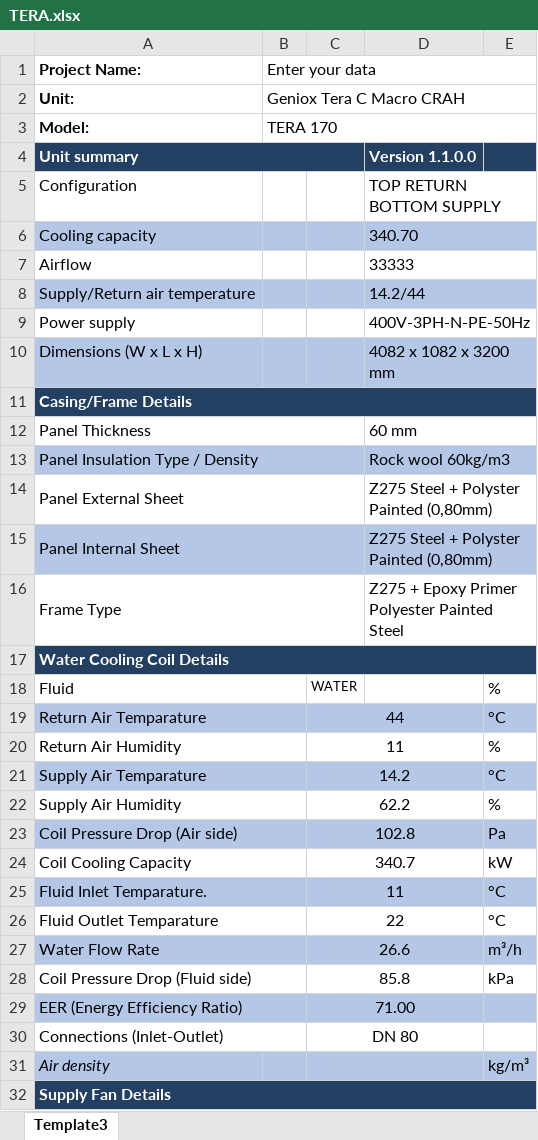
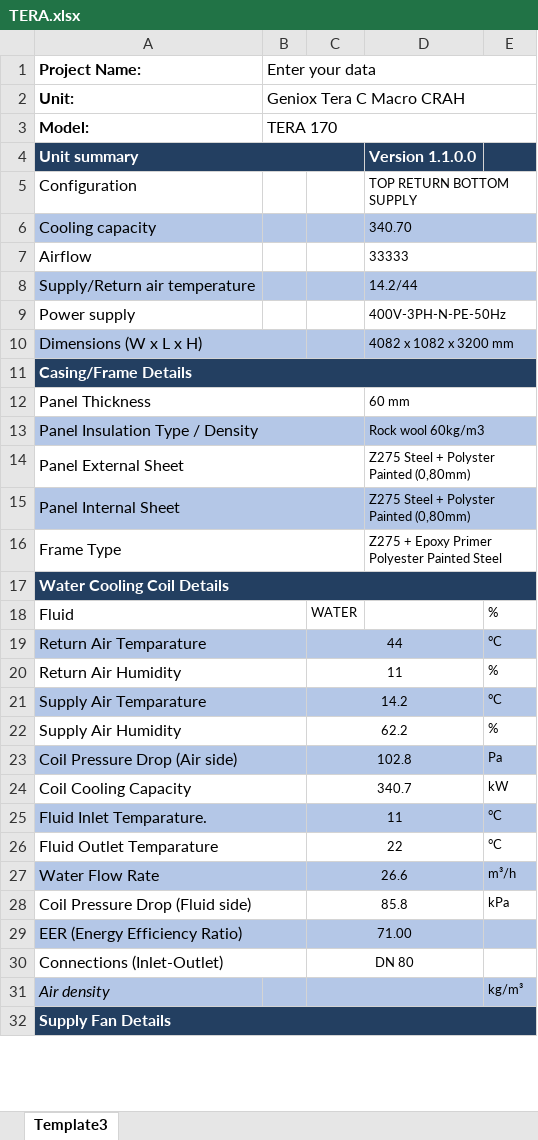
Before and after one commit to rizeliali3453/TERA, an Excel workbook: TERA.xlsx, sheet Template3, drawn as a sheet; only a part is shown; values as stored, in another font and other column widths than the file's, no borders; charts and pictures not drawn; the diff covers the shown part only; the diff names each change by its address in the sheet, - before the commit and + after, or states it on an @@ line.

Commit message:
Add files via upload

```diff
--- a/TERA.xlsx (sheet Template3)
+++ b/TERA.xlsx (sheet Template3)
@@ D5:D10 text size: smaller @@
+A10:B10 merged
@@ D12:D16 text size: smaller @@
@@ E18:E28 text size: smaller @@
@@ C19:C30 text size: smaller @@
@@ E31 text size: smaller @@
```
Also changed, not shown: cell formats elsewhere in this sheet, charts or pictures.
